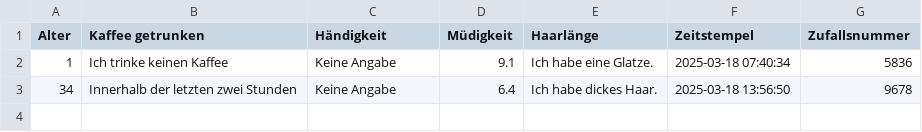
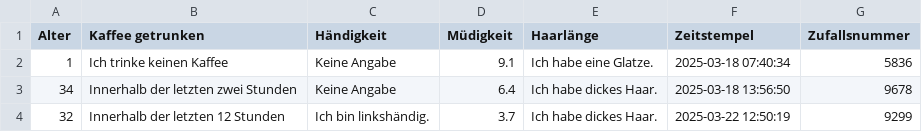
Before and after one commit to alisa-jpeg/Gehirnstroeme, a CSV file: versuchsdaten.csv, drawn as a sheet; the diff names each change by its address in the sheet, - before the commit and + after, or states it on an @@ line.

Commit message:
versuch_vorwärts_rückwärts

```diff
--- a/versuchsdaten.csv
+++ b/versuchsdaten.csv
+row 4: 32 | Innerhalb der letzten 12 Stunden | Ich bin linkshändig. | 3.7 | Ich habe dickes Haar. | 2025-03-22 12:50:19 | 9299
```
Also changed, not shown: 2 other files.
